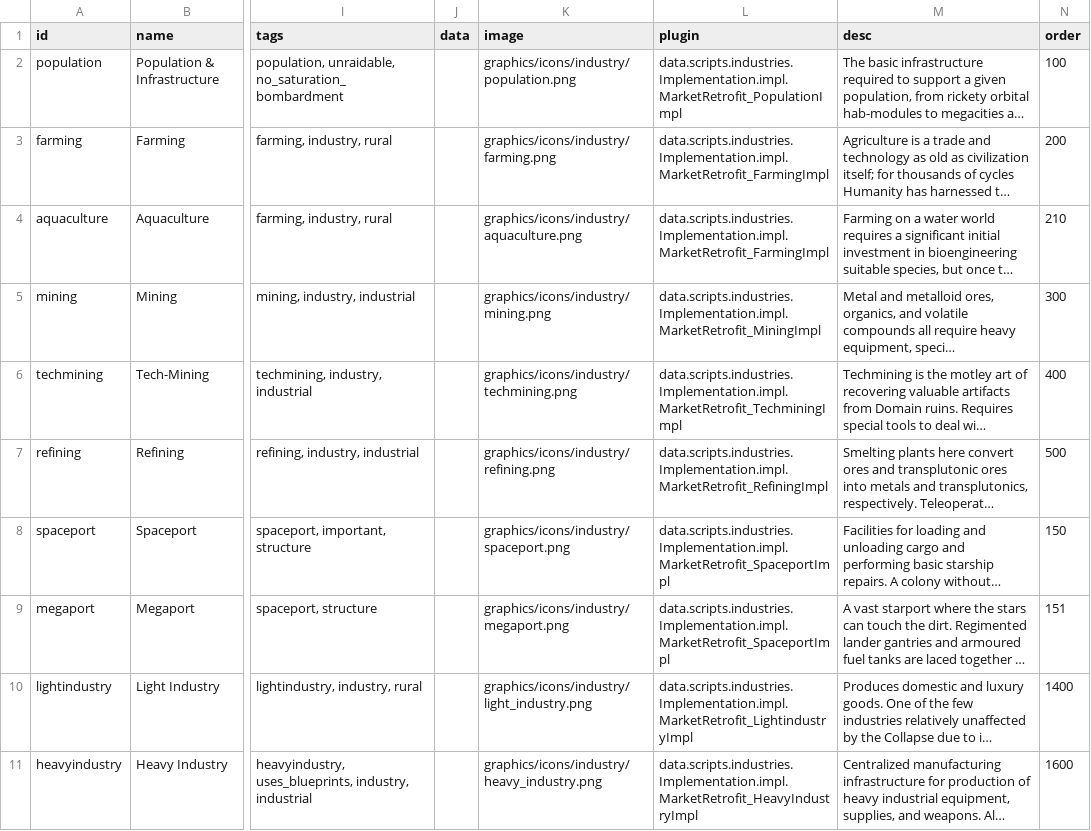
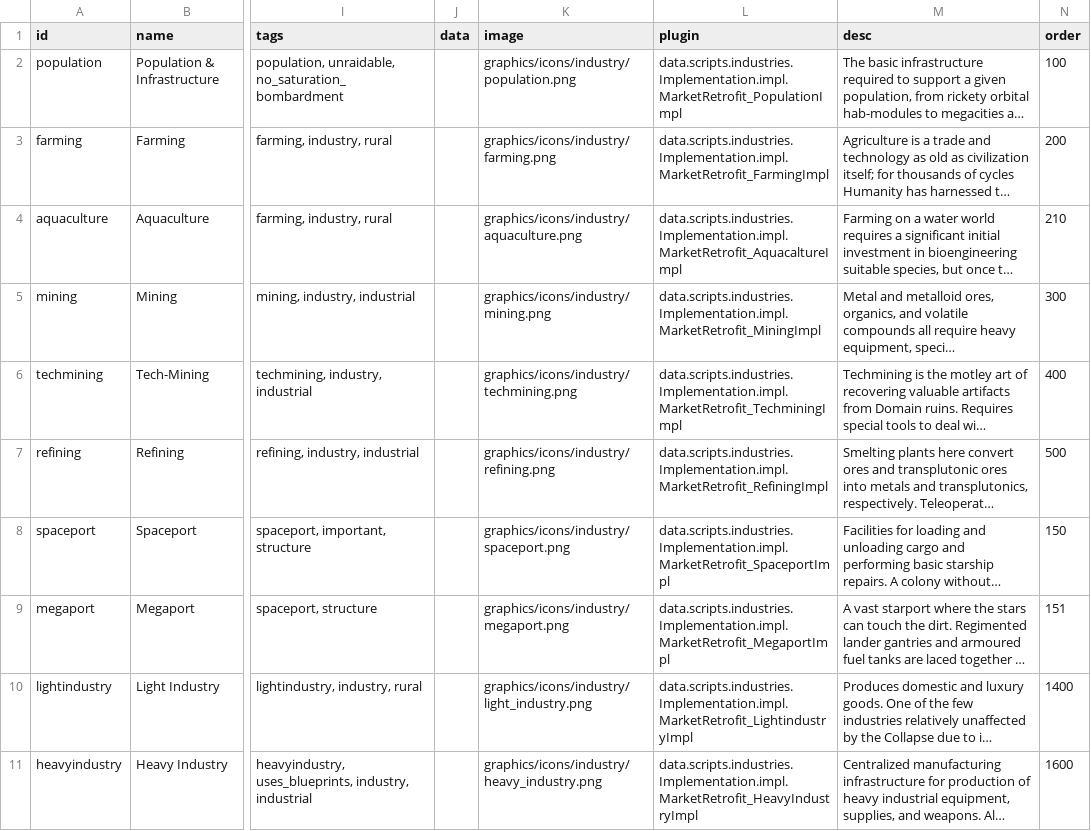
Before and after one commit to Alaricdragon/MarketRetrofits, a CSV file: data/campaign/industries.csv, drawn as a sheet; only a part is shown, gaps mark what is left out; long unchanged cells end in …; the diff covers the shown part only; the diff names each change by its address in the sheet, - before the commit and + after, or states it on an @@ line.

```diff
--- a/data/campaign/industries.csv
+++ b/data/campaign/industries.csv
-L4 (plugin): data.scripts.industries.Implementation.impl.MarketRetrofit_FarmingImpl
+L4 (plugin): data.scripts.industries.Implementation.impl.MarketRetrofit_AquacaltureImpl
-L9 (plugin): data.scripts.industries.Implementation.impl.MarketRetrofit_SpaceportImpl
+L9 (plugin): data.scripts.industries.Implementation.impl.MarketRetrofit_MegaportImpl
```
Also changed, not shown: 13 edited cells elsewhere in this file, 4 other files.
